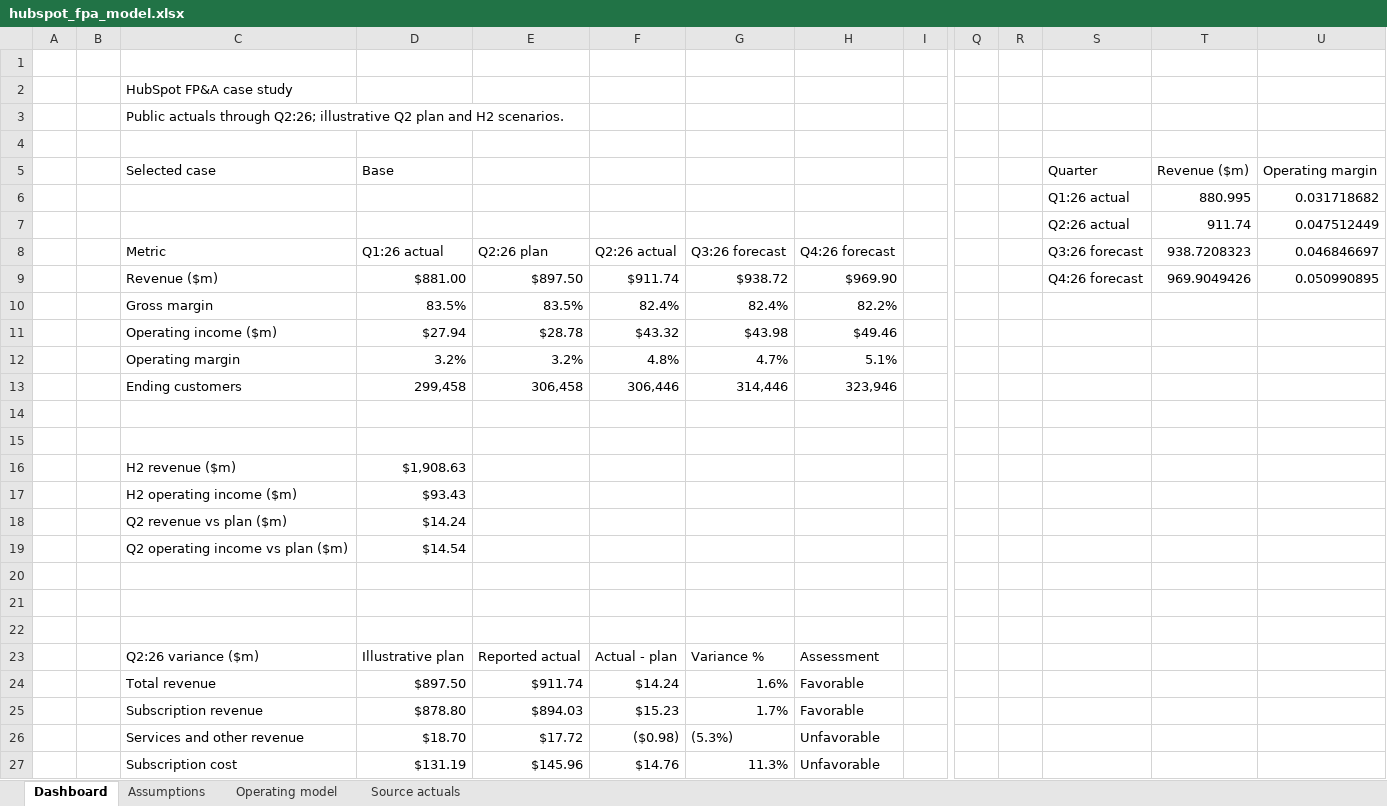
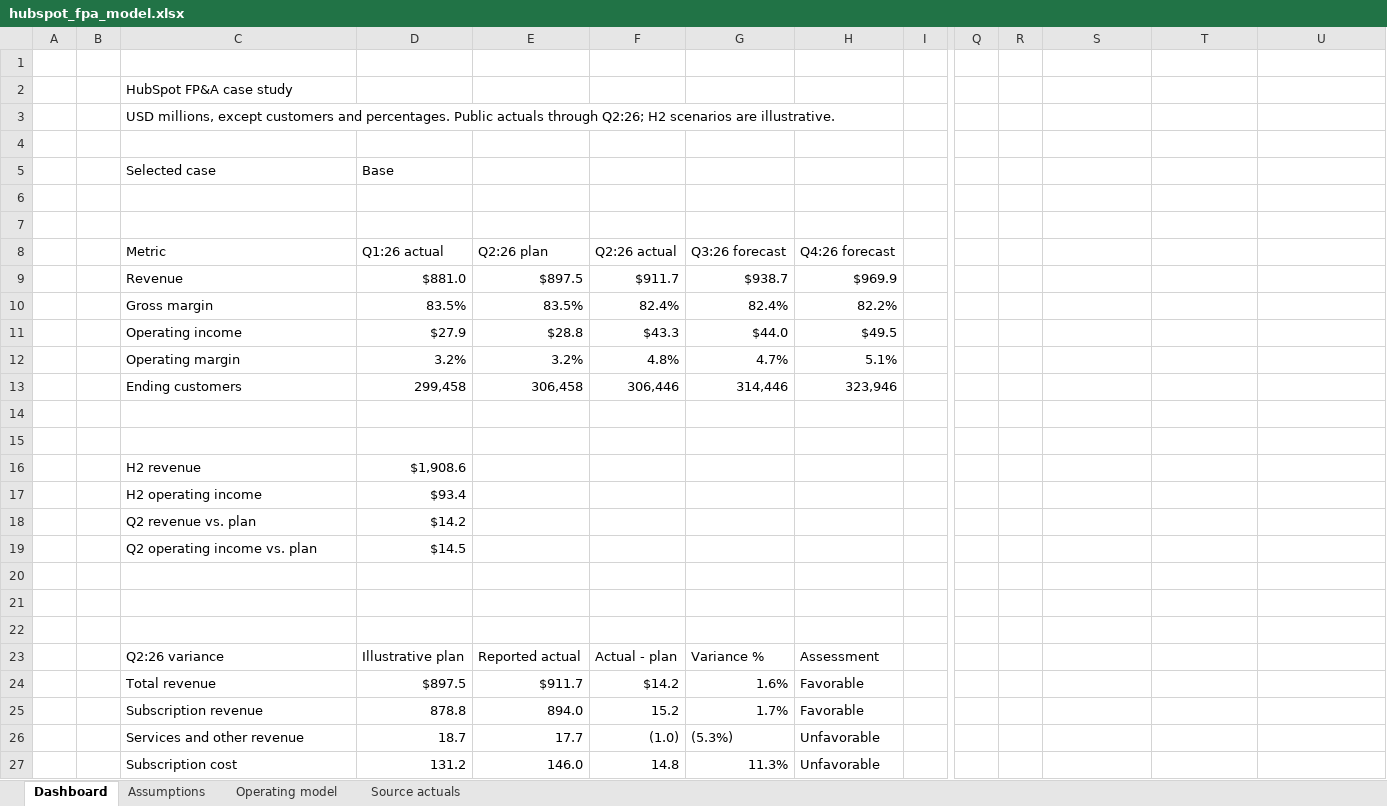
Before and after one commit to chiatzujenny/hubspot-fpa-case-study, an Excel workbook: hubspot_fpa_model.xlsx, sheet Dashboard, drawn as a sheet; only a part is shown, gaps mark what is left out; values as stored, in another font and other column widths than the file's, no cell formats; charts and pictures not drawn; removed rows and columns are numbered as before the commit, all else as after; rows hold the shown columns only; the diff covers the shown part only; the diff names each change by its address in the sheet, - before the commit and + after, or states it on an @@ line.

```diff
--- a/hubspot_fpa_model.xlsx (sheet Dashboard)
+++ b/hubspot_fpa_model.xlsx (sheet Dashboard)
-C3 (Metric): Public actuals through Q2:26; illustrative Q2 plan and H2 scenarios.
+C3 (Metric): USD millions, except customers and percentages. Public actuals through Q2:26; H2 scenarios are illustrative.
-S5: Quarter
+S5: (empty)
-T5: Revenue ($m)
+T5: (empty)
-U5: Operating margin
+U5: (empty)
-row 6:  |  |  |  |  |  |  |  |  |  |  | Q1:26 actual | 880.995 | 0.031718682
+row 6: (empty)
-row 7:  |  |  |  |  |  |  |  |  |  |  | Q2:26 actual | 911.74 | 0.047512449
+row 7: (empty)
-S8: Q3:26 forecast
+S8: (empty)
-T8: 938.7208323
+T8: (empty)
-U8: 0.046846697
+U8: (empty)
-row 9:  |  | Revenue ($m) | $881.00 | $897.50 | $911.74 | $938.72 | $969.90 |  |  |  | Q4:26 forecast | 969.9049426 | 0.050990895
+row 9:  |  | Revenue | $881.0 | $897.5 | $911.7 | $938.7 | $969.9
-row 11:  |  | Operating income ($m) | $27.94 | $28.78 | $43.32 | $43.98 | $49.46
+row 11:  |  | Operating income | $27.9 | $28.8 | $43.3 | $44.0 | $49.5
-row 16:  |  | H2 revenue ($m) | $1,908.63
-row 17:  |  | H2 operating income ($m) | $93.43
-row 18:  |  | Q2 revenue vs plan ($m) | $14.24
-row 19:  |  | Q2 operating income vs plan ($m) | $14.54
+row 16:  |  | H2 revenue | $1,908.6
+row 17:  |  | H2 operating income | $93.4
+row 18:  |  | Q2 revenue vs. plan | $14.2
+row 19:  |  | Q2 operating income vs. plan | $14.5
-C23 (Metric): Q2:26 variance ($m)
+C23 (Metric): Q2:26 variance
-D24 (Q1:26 actual): $897.50
+D24 (Q1:26 actual): $897.5
-E24 (Q2:26 plan): $911.74
+E24 (Q2:26 plan): $911.7
-F24 (Q2:26 actual): $14.24
+F24 (Q2:26 actual): $14.2
-D25 (Q1:26 actual): $878.80
+D25 (Q1:26 actual): 878.8
-E25 (Q2:26 plan): $894.03
+E25 (Q2:26 plan): 894.0
-F25 (Q2:26 actual): $15.23
+F25 (Q2:26 actual): 15.2
-D26 (Q1:26 actual): $18.70
+D26 (Q1:26 actual): 18.7
-E26 (Q2:26 plan): $17.72
+E26 (Q2:26 plan): 17.7
-F26 (Q2:26 actual): ($0.98)
+F26 (Q2:26 actual): (1.0)
-D27 (Q1:26 actual): $131.19
+D27 (Q1:26 actual): 131.2
-E27 (Q2:26 plan): $145.96
+E27 (Q2:26 plan): 146.0
-F27 (Q2:26 actual): $14.76
+F27 (Q2:26 actual): 14.8
```
Also changed, not shown: 25 edited cells elsewhere in this sheet, sheet Operating model, sheet Assumptions, sheet Source actuals, cell formats, charts or pictures, 2 other files.
